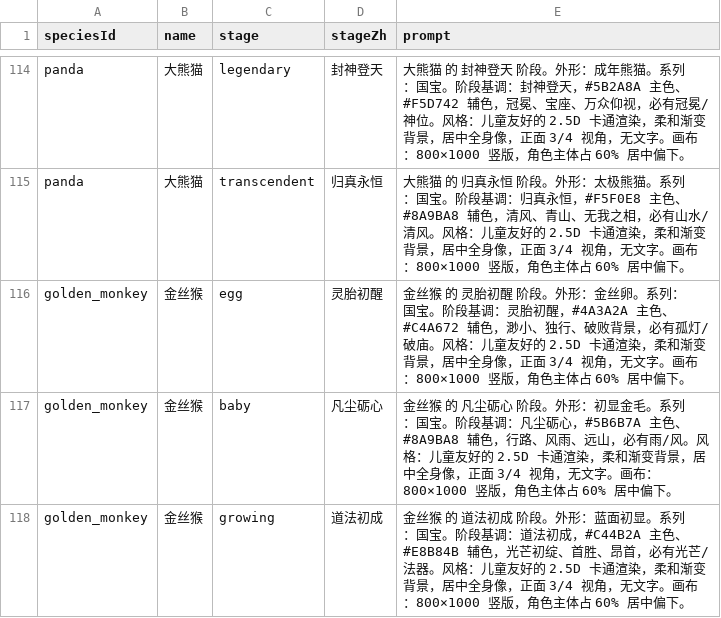
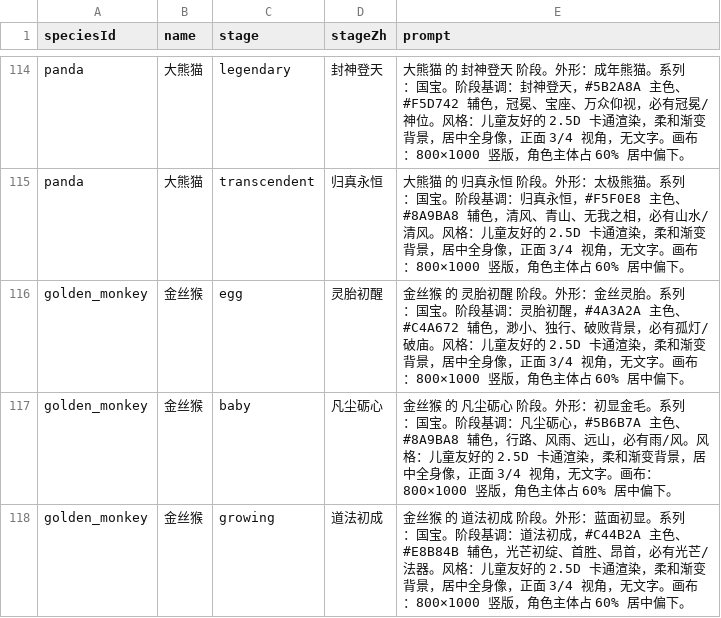
Before and after one commit to RealKiro/learnstar-planet, a CSV file: frontend-vue/pet-prompts.csv, drawn as a sheet; only a part is shown, gaps mark what is left out; the diff covers the shown part only.

```diff
--- a/frontend-vue/pet-prompts.csv
+++ b/frontend-vue/pet-prompts.csv
@@ -115,3 +115,3 @@
 "panda","大熊猫","transcendent","归真永恒","大熊猫 的 归真永恒 阶段。外形：太极熊猫。系列：国宝。阶段基调：归真永恒，#F5F0E8 主色、#8A9BA8 辅色，清风、青山、无我之相，必有山水/清风。风格：儿童友好的 2.5D 卡通渲染，柔和渐变背景，居中全身像，正面 3/4 视角，无文字。画布：800×1000 竖版，角色主体占 60% 居中偏下。"
-"golden_monkey","金丝猴","egg","灵胎初醒","金丝猴 的 灵胎初醒 阶段。外形：金丝卵。系列：国宝。阶段基调：灵胎初醒，#4A3A2A 主色、#C4A672 辅色，渺小、独行、破败背景，必有孤灯/破庙。风格：儿童友好的 2.5D 卡通渲染，柔和渐变背景，居中全身像，正面 3/4 视角，无文字。画布：800×1000 竖版，角色主体占 60% 居中偏下。"
+"golden_monkey","金丝猴","egg","灵胎初醒","金丝猴 的 灵胎初醒 阶段。外形：金丝灵胎。系列：国宝。阶段基调：灵胎初醒，#4A3A2A 主色、#C4A672 辅色，渺小、独行、破败背景，必有孤灯/破庙。风格：儿童友好的 2.5D 卡通渲染，柔和渐变背景，居中全身像，正面 3/4 视角，无文字。画布：800×1000 竖版，角色主体占 60% 居中偏下。"
 "golden_monkey","金丝猴","baby","凡尘砺心","金丝猴 的 凡尘砺心 阶段。外形：初显金毛。系列：国宝。阶段基调：凡尘砺心，#5B6B7A 主色、#8A9BA8 辅色，行路、风雨、远山，必有雨/风。风格：儿童友好的 2.5D 卡通渲染，柔和渐变背景，居中全身像，正面 3/4 视角，无文字。画布：800×1000 竖版，角色主体占 60% 居中偏下。"
```
Also changed, not shown: 12 edited cells elsewhere in this file, 3 other files.
